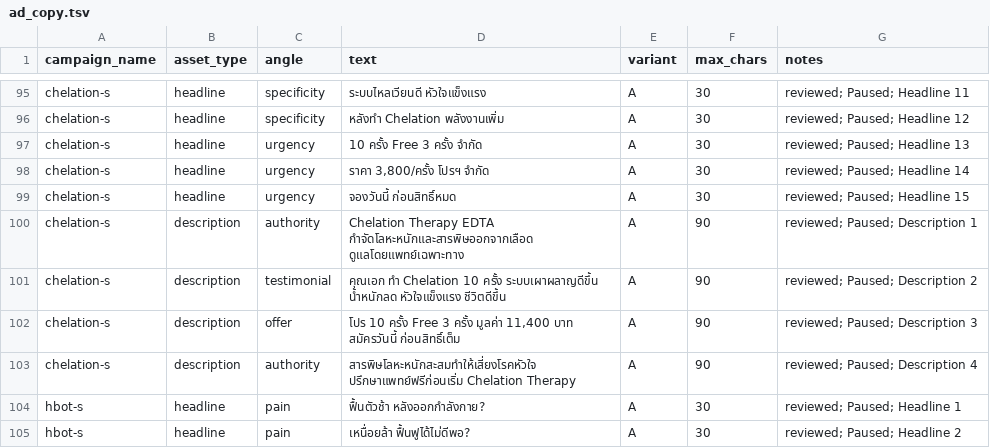
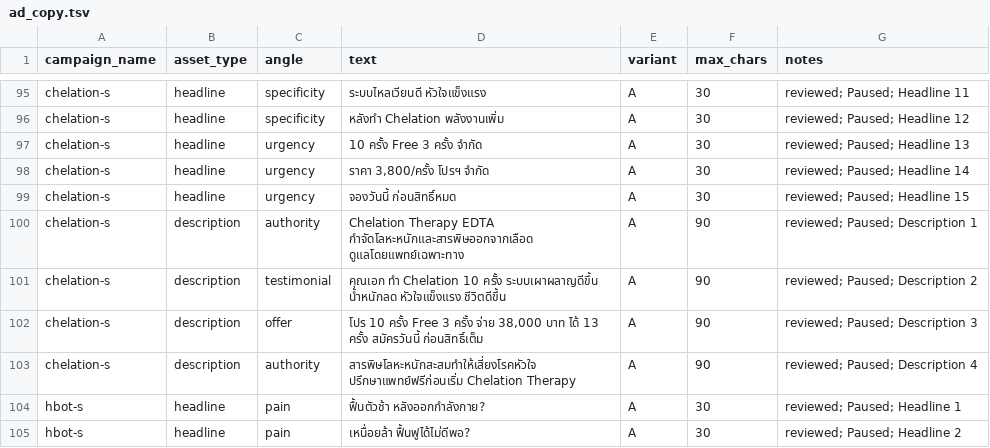
Before and after one commit to achotirat/thrive-website, a TSV file: docs/superpowers/sheets/ad_copy.tsv, drawn as a sheet; only a part is shown, gaps mark what is left out.

```diff
--- a/docs/superpowers/sheets/ad_copy.tsv
+++ b/docs/superpowers/sheets/ad_copy.tsv
@@ -101,3 +101,3 @@ chelation-s	description	authority	Chelation Therapy EDTA กำจัดโล
 chelation-s	description	testimonial	คุณเอก ทำ Chelation 10 ครั้ง ระบบเผาผลาญดีขึ้น น้ำหนักลด หัวใจแข็งแรง ชีวิตดีขึ้น	A	90	reviewed; Paused; Description 2
-chelation-s	description	offer	โปร 10 ครั้ง Free 3 ครั้ง มูลค่า 11,400 บาท สมัครวันนี้ ก่อนสิทธิ์เต็ม	A	90	reviewed; Paused; Description 3
+chelation-s	description	offer	โปร 10 ครั้ง Free 3 ครั้ง จ่าย 38,000 บาท ได้ 13 ครั้ง สมัครวันนี้ ก่อนสิทธิ์เต็ม	A	90	reviewed; Paused; Description 3
 chelation-s	description	authority	สารพิษโลหะหนักสะสมทำให้เสี่ยงโรคหัวใจ ปรึกษาแพทย์ฟรีก่อนเริ่ม Chelation Therapy	A	90	reviewed; Paused; Description 4
```
Also changed, not shown: docs/superpowers/sheets/editor-templates/06-rsa-all-campaigns.csv, docs/superpowers/sheets/editor-templates/06a-rsa-search-campaigns.csv, 1 other file.
